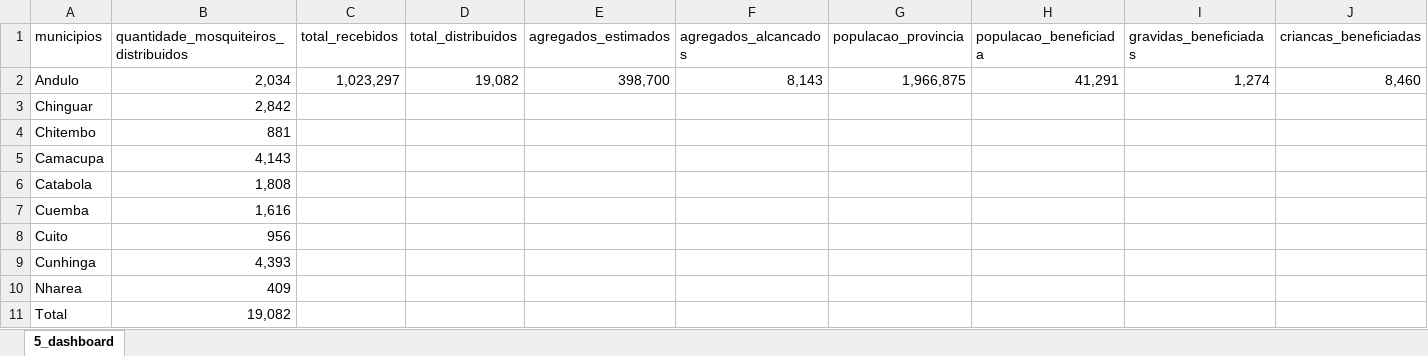
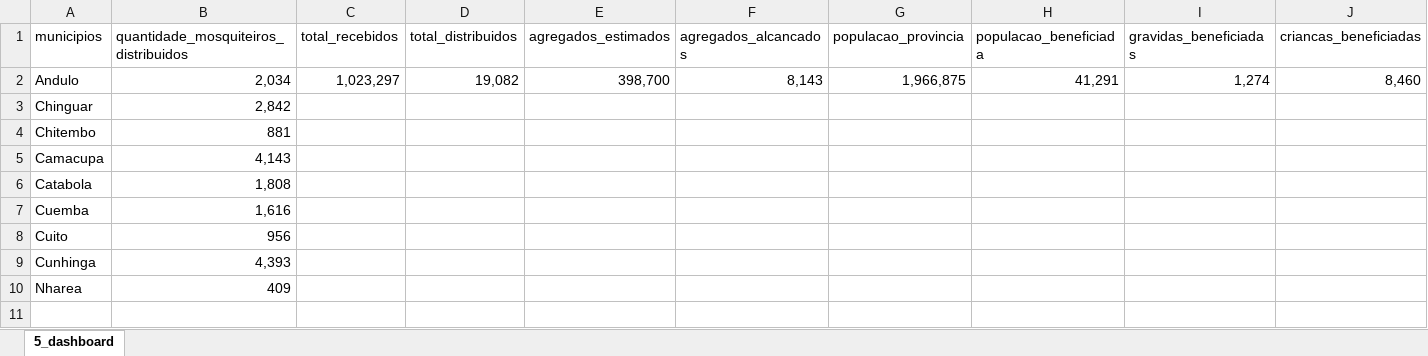
Before and after one commit to aryanadrix/cadimax, an Excel workbook: instance/uploads/5_dashboard.xlsx, sheet 5_dashboard, drawn as a sheet; only a part is shown; values as stored, in another font and other column widths than the file's, no borders; rows hold the shown columns only; the diff names each change by its address in the sheet, - before the commit and + after, or states it on an @@ line.

```diff
--- a/instance/uploads/5_dashboard.xlsx (sheet 5_dashboard)
+++ b/instance/uploads/5_dashboard.xlsx (sheet 5_dashboard)
-row 11: Total | 19,082
```
Also changed, not shown: 18 other files.
